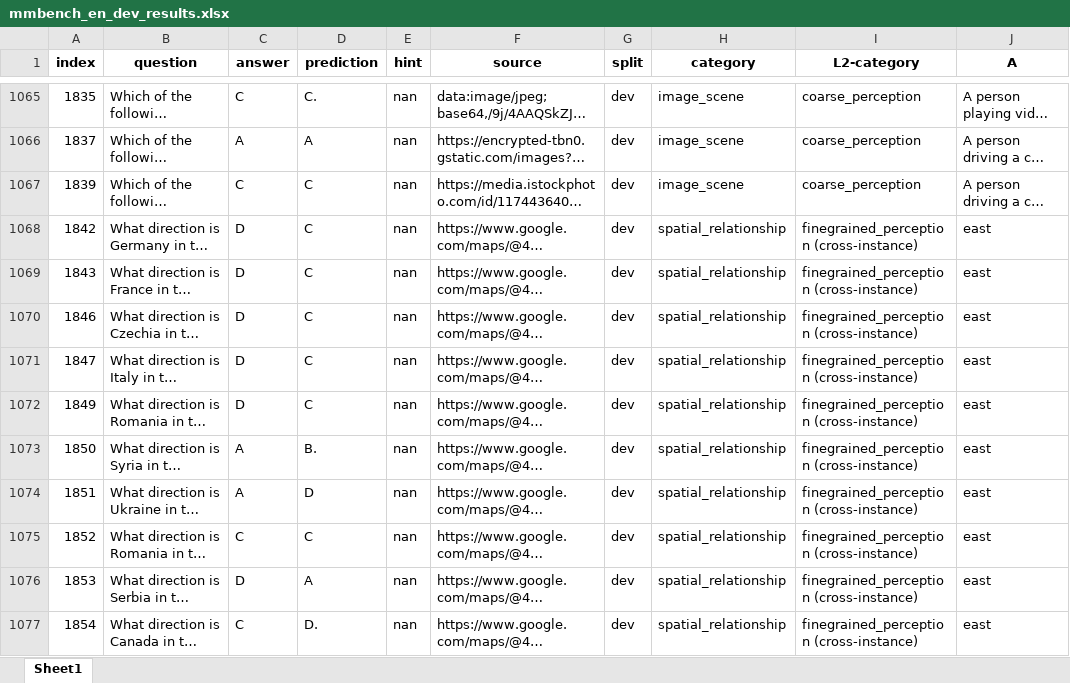
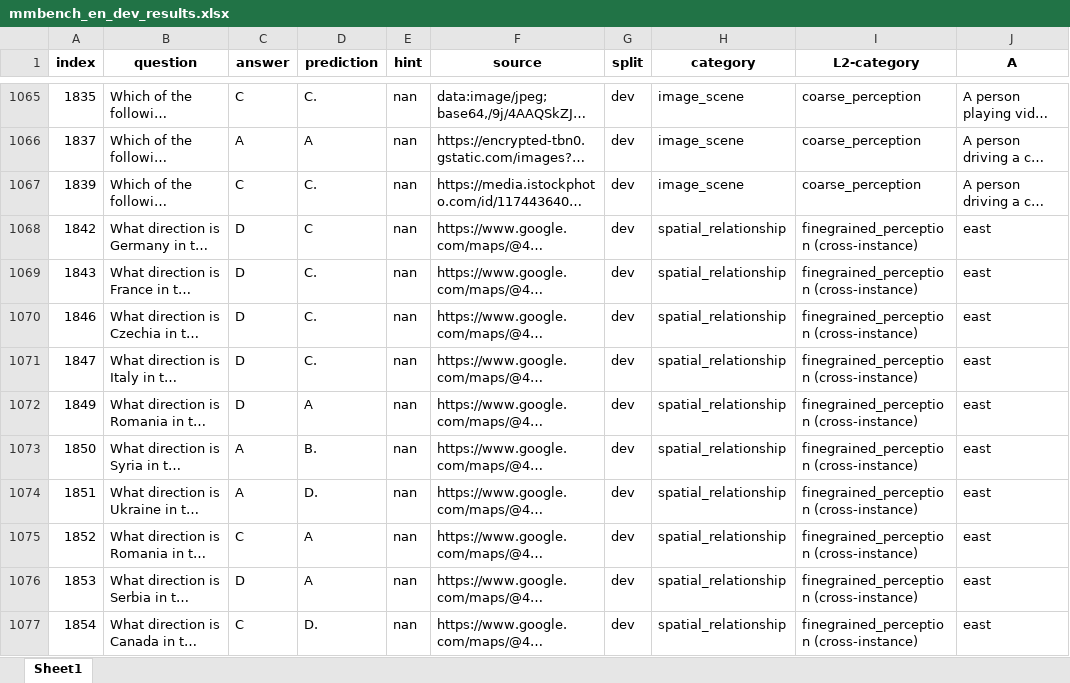
Before and after one commit to Perkzi/IPCV_exp, an Excel workbook: Qwen2-VL/logs/Qwen2-VL-7B-Instruct/mmbench_en/pruned_5_ratio_0.3/submissions/mmbench_en_dev_results.xlsx, sheet Sheet1, drawn as a sheet; only a part is shown, gaps mark what is left out; long unchanged cells end in …; values as stored, in another font and other column widths than the file's, no borders; the diff covers the shown part only; the diff names each change by its address in the sheet, - before the commit and + after, or states it on an @@ line.

```diff
--- a/Qwen2-VL/logs/Qwen2-VL-7B-Instruct/mmbench_en/pruned_5_ratio_0.3/submissions/mmbench_en_dev_results.xlsx (sheet Sheet1)
+++ b/Qwen2-VL/logs/Qwen2-VL-7B-Instruct/mmbench_en/pruned_5_ratio_0.3/submissions/mmbench_en_dev_results.xlsx (sheet Sheet1)
-D1067 (prediction): C
+D1067 (prediction): C.
-D1069:D1071 (prediction): C
+D1069:D1071 (prediction): C.
-D1072 (prediction): C
+D1072 (prediction): A
-D1074 (prediction): D
+D1074 (prediction): D.
-D1075 (prediction): C
+D1075 (prediction): A
```
Also changed, not shown: 462 edited cells elsewhere in this sheet, Qwen2-VL/logs/Qwen2-VL-7B-Instruct/mmbench_en/pruned_2_ratio_0.2/submissions/mmbench_en_dev_results.xlsx, Qwen2-VL/logs/Qwen2-VL-7B-Instruct/mmbench_en/pruned_2_ratio_0.2/submissions/mmbench_en_test_results.xlsx, 11 other files.
